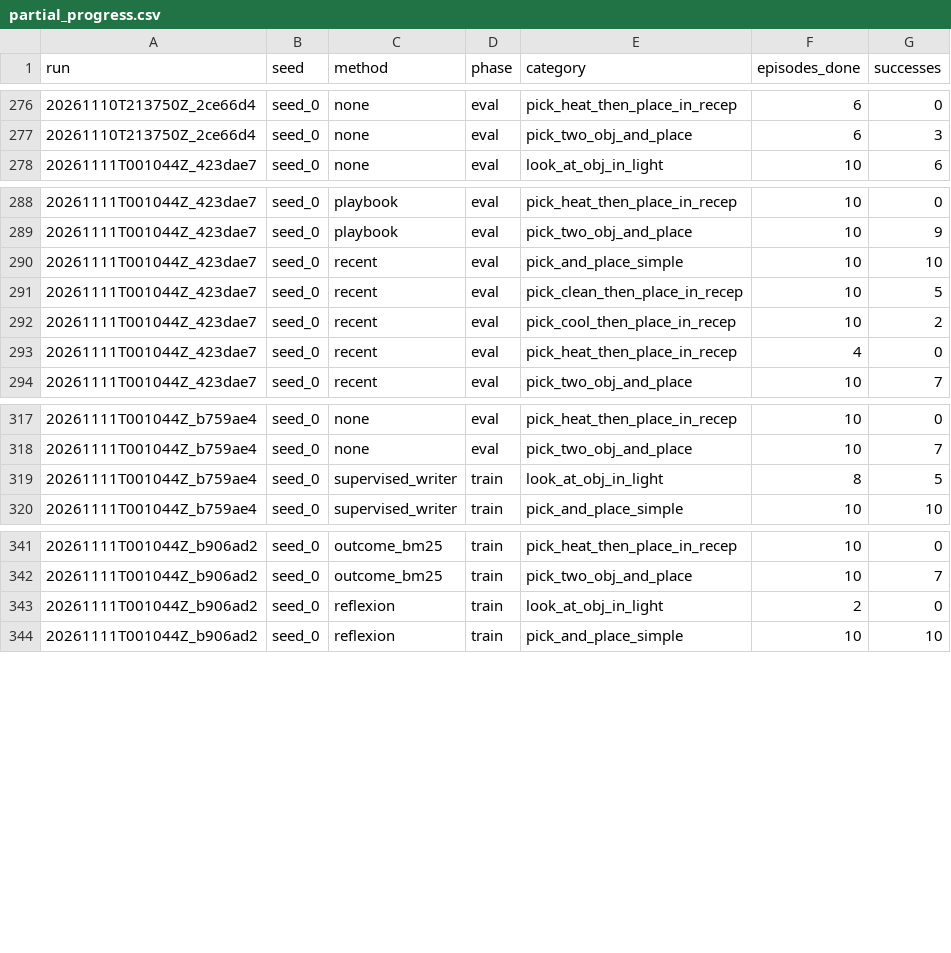
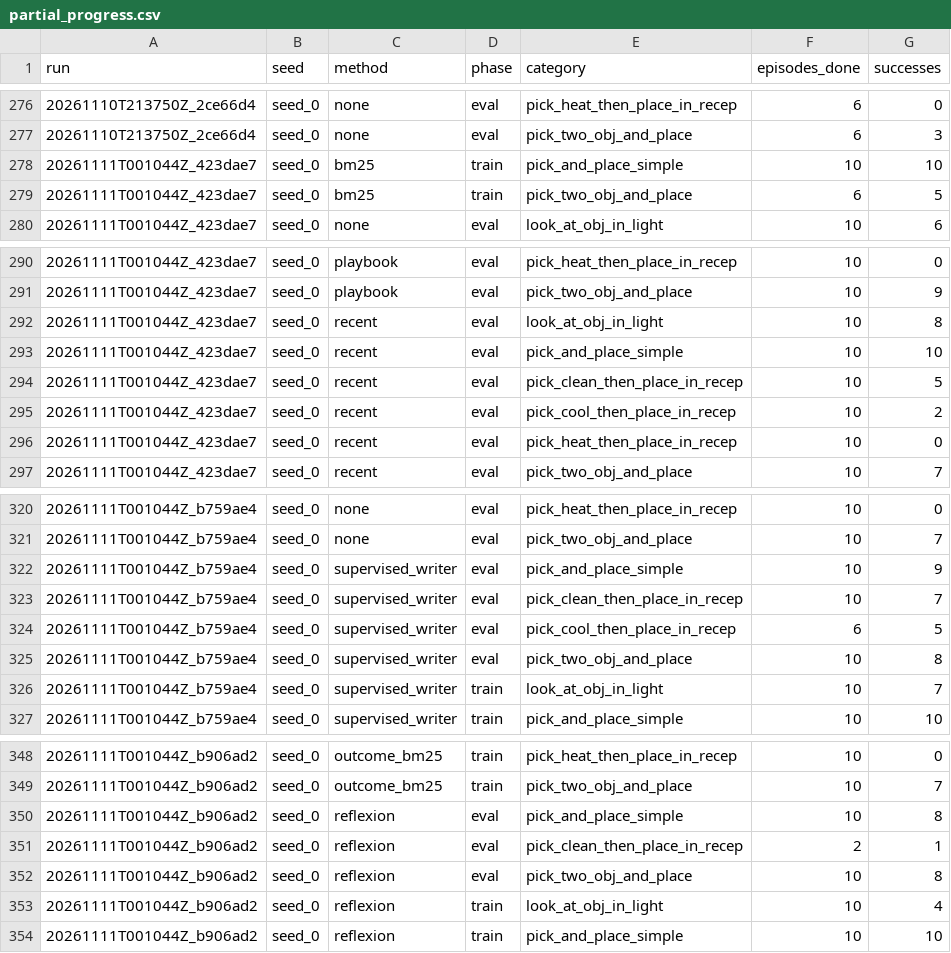
Before and after one commit to Vedant2100/evo-mem-bench, a CSV file: reports/bender/partial_progress.csv, drawn as a sheet; only a part is shown, gaps mark what is left out.

Commit message:
bender results update 2026-11-10 19:43

```diff
--- a/reports/bender/partial_progress.csv
+++ b/reports/bender/partial_progress.csv
@@ -277,2 +277,4 @@ run,seed,method,phase,category,episodes_done,successes
 20261110T213750Z_2ce66d4,seed_0,none,eval,pick_two_obj_and_place,6,3
+20261111T001044Z_423dae7,seed_0,bm25,train,pick_and_place_simple,10,10
+20261111T001044Z_423dae7,seed_0,bm25,train,pick_two_obj_and_place,6,5
 20261111T001044Z_423dae7,seed_0,none,eval,look_at_obj_in_light,10,6
@@ -289,2 +291,3 @@ run,seed,method,phase,category,episodes_done,successes
 20261111T001044Z_423dae7,seed_0,playbook,eval,pick_two_obj_and_place,10,9
+20261111T001044Z_423dae7,seed_0,recent,eval,look_at_obj_in_light,10,8
 20261111T001044Z_423dae7,seed_0,recent,eval,pick_and_place_simple,10,10
@@ -292,3 +295,3 @@ run,seed,method,phase,category,episodes_done,successes
 20261111T001044Z_423dae7,seed_0,recent,eval,pick_cool_then_place_in_recep,10,2
-20261111T001044Z_423dae7,seed_0,recent,eval,pick_heat_then_place_in_recep,4,0
+20261111T001044Z_423dae7,seed_0,recent,eval,pick_heat_then_place_in_recep,10,0
 20261111T001044Z_423dae7,seed_0,recent,eval,pick_two_obj_and_place,10,7
@@ -318,3 +321,7 @@ run,seed,method,phase,category,episodes_done,successes
 20261111T001044Z_b759ae4,seed_0,none,eval,pick_two_obj_and_place,10,7
-20261111T001044Z_b759ae4,seed_0,supervised_writer,train,look_at_obj_in_light,8,5
+20261111T001044Z_b759ae4,seed_0,supervised_writer,eval,pick_and_place_simple,10,9
+20261111T001044Z_b759ae4,seed_0,supervised_writer,eval,pick_clean_then_place_in_recep,10,7
+20261111T001044Z_b759ae4,seed_0,supervised_writer,eval,pick_cool_then_place_in_recep,6,5
+20261111T001044Z_b759ae4,seed_0,supervised_writer,eval,pick_two_obj_and_place,10,8
+20261111T001044Z_b759ae4,seed_0,supervised_writer,train,look_at_obj_in_light,10,7
 20261111T001044Z_b759ae4,seed_0,supervised_writer,train,pick_and_place_simple,10,10
@@ -342,3 +349,6 @@ run,seed,method,phase,category,episodes_done,successes
 20261111T001044Z_b906ad2,seed_0,outcome_bm25,train,pick_two_obj_and_place,10,7
-20261111T001044Z_b906ad2,seed_0,reflexion,train,look_at_obj_in_light,2,0
+20261111T001044Z_b906ad2,seed_0,reflexion,eval,pick_and_place_simple,10,8
+20261111T001044Z_b906ad2,seed_0,reflexion,eval,pick_clean_then_place_in_recep,2,1
+20261111T001044Z_b906ad2,seed_0,reflexion,eval,pick_two_obj_and_place,10,8
+20261111T001044Z_b906ad2,seed_0,reflexion,train,look_at_obj_in_light,10,4
 20261111T001044Z_b906ad2,seed_0,reflexion,train,pick_and_place_simple,10,10
```
